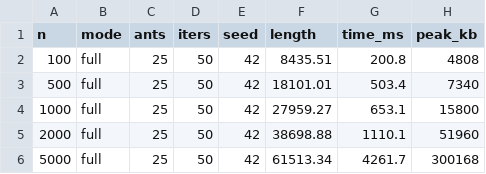
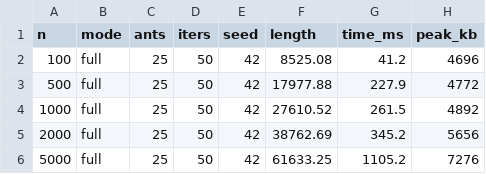
Before and after one commit to JAGR1792/ACO, a CSV file: scaling.csv, drawn as a sheet.

```diff
--- a/scaling.csv
+++ b/scaling.csv
@@ -1,6 +1,6 @@
 n,mode,ants,iters,seed,length,time_ms,peak_kb
-100,full,25,50,42,8435.51,200.8,4808
-500,full,25,50,42,18101.01,503.4,7340
-1000,full,25,50,42,27959.27,653.1,15800
-2000,full,25,50,42,38698.88,1110.1,51960
-5000,full,25,50,42,61513.34,4261.7,300168
+100,full,25,50,42,8525.08,41.2,4696
+500,full,25,50,42,17977.88,227.9,4772
+1000,full,25,50,42,27610.52,261.5,4892
+2000,full,25,50,42,38762.69,345.2,5656
+5000,full,25,50,42,61633.25,1105.2,7276
```
Also changed, not shown: sensibilidad.csv, trace_20.csv, 8 other files.
